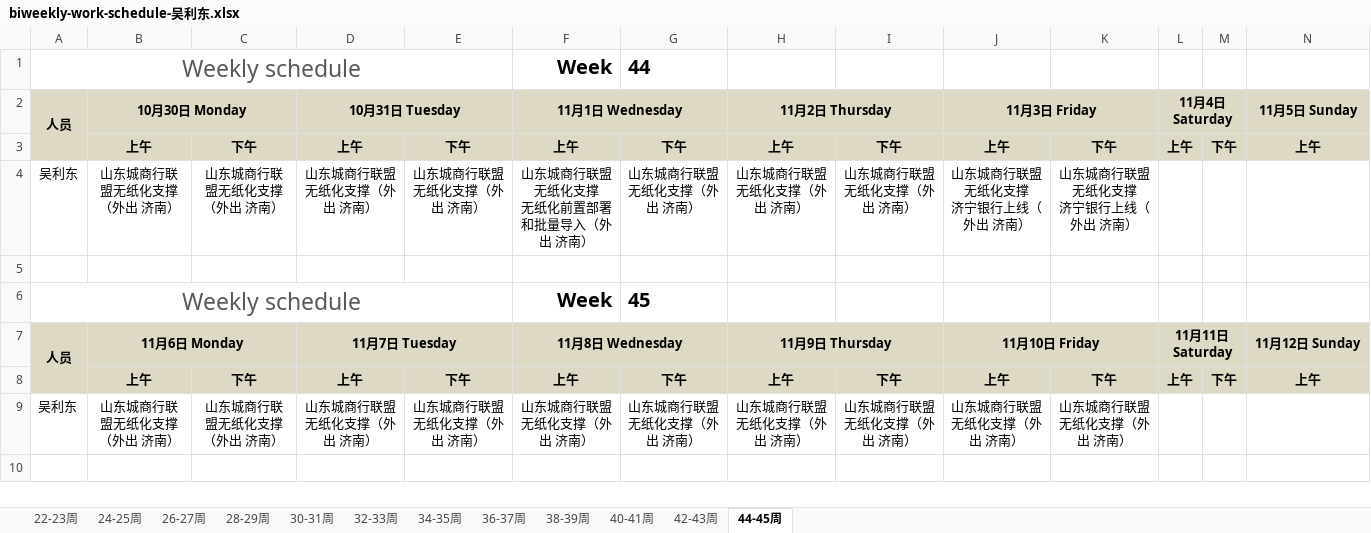
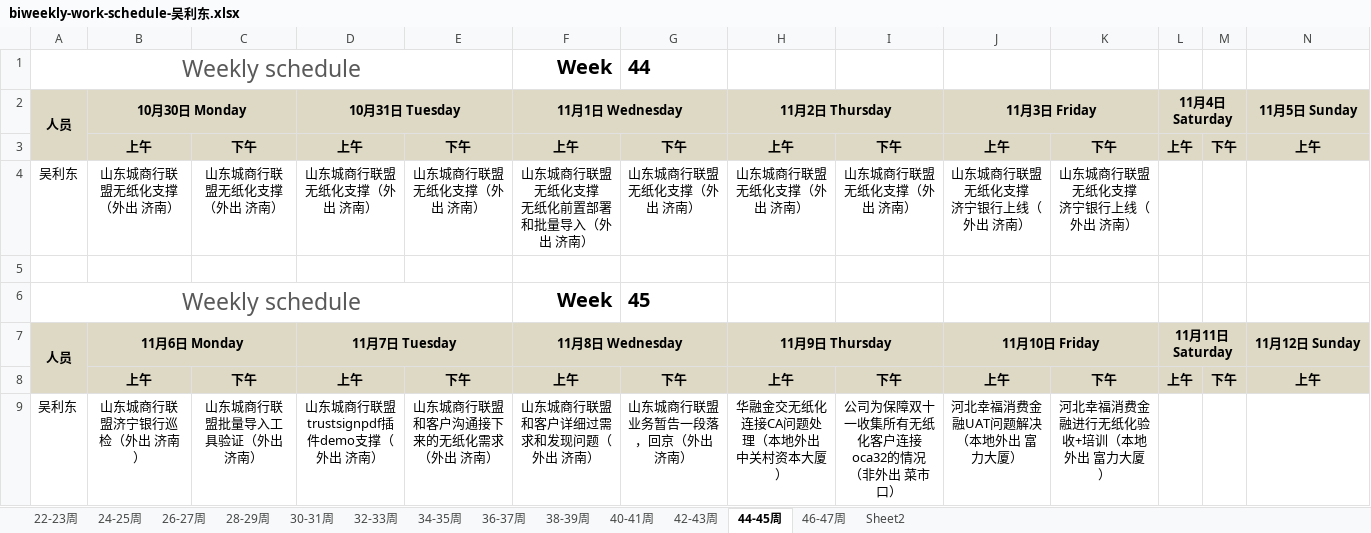
Before and after one commit to hongricfca/Project-Process-library, an Excel workbook: Weekly Schedule/biweekly-work-schedule-吴利东.xlsx, sheet 44-45周, drawn as a sheet; only a part is shown; values as stored, in another font and other column widths than the file's, no borders; removed rows and columns are numbered as before the commit, all else as after; rows hold the shown columns only; ↵ is a line break in a cell; the diff names each change by its address in the sheet, - before the commit and + after, or states it on an @@ line.

```diff
--- a/Weekly Schedule/biweekly-work-schedule-吴利东.xlsx (sheet 44-45周)
+++ b/Weekly Schedule/biweekly-work-schedule-吴利东.xlsx (sheet 44-45周)
+sheet tab: 46-47周
+sheet tab: Sheet2
-row 9: 吴利东 | 山东城商行联盟无纸化支撑（外出 济南） | 山东城商行联盟无纸化支撑（外出 济南） | 山东城商行联盟无纸化支撑（外出 济南） | 山东城商行联盟无纸化支撑（外出 济南） | 山东城商行联盟无纸化支撑（外出 济南） | 山东城商行联盟无纸化支撑（外出 济南） | 山东城商行联盟无纸化支撑（外出 济南） | 山东城商行联盟无纸化支撑（外出 济南） | 山东城商行联盟无纸化支撑（外出 济南） | 山东城商行联盟无纸化支撑（外出 济南）
+row 9: 吴利东 | 山东城商行联盟济宁银行巡检（外出 济南） | 山东城商行联盟批量导入工具验证（外出 济南） | 山东城商行联盟trustsignpdf插件demo支撑（外出 济南） | 山东城商行联盟和客户沟通接下来的无纸化需求（外出 济南） | 山东城商行联盟和客户详细过需求和发现问题（外出 济南） | 山东城商行联盟业务暂告一段落，回京（外出 济南） | 华融金交无纸化连接CA问题处理（本地外出 中关村资本大厦） | 公司为保障双十一收集所有无纸化客户连接oca32的情况 ↵ （非外出 菜市口） | 河北幸福消费金融UAT问题解决（本地外出 富力大厦） | 河北幸福消费金融进行无纸化验收+培训（本地外出 富力大厦）
```
